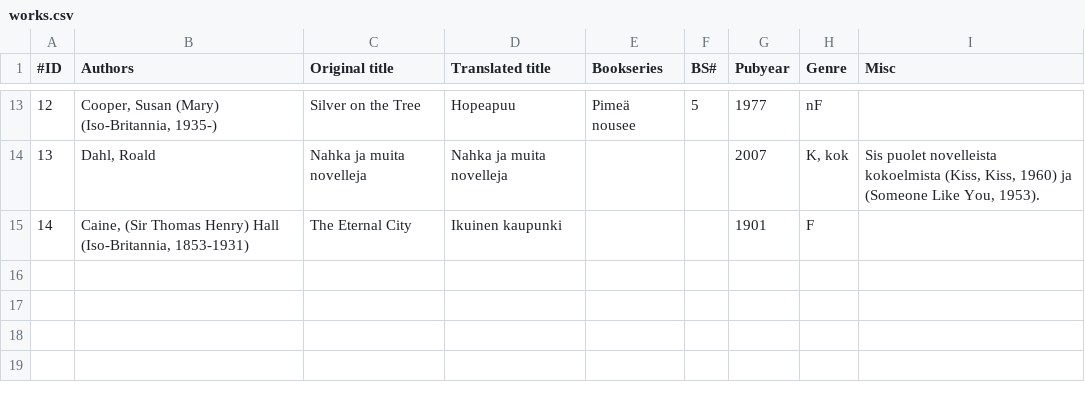
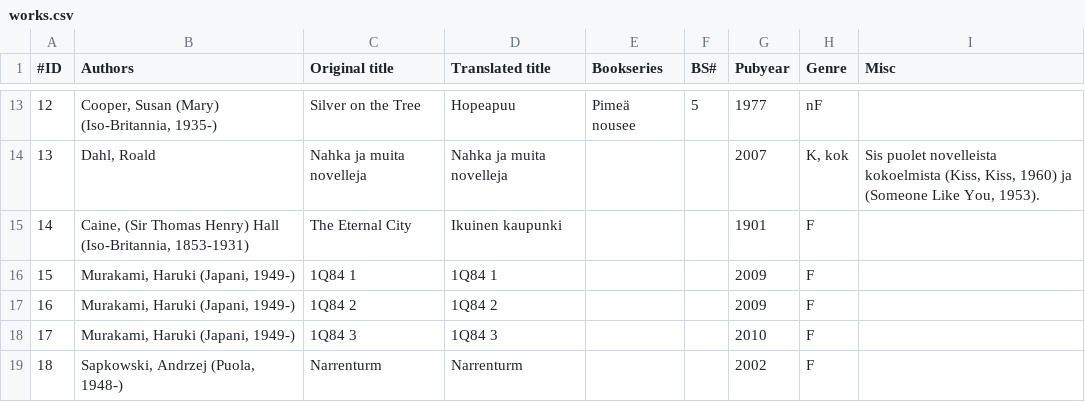
Before and after one commit to Makistos/suomisf, a CSV file: bibfiles/works.csv, drawn as a sheet; only a part is shown, gaps mark what is left out.

```diff
--- a/bibfiles/works.csv
+++ b/bibfiles/works.csv
@@ -15 +15,5 @@
 14;Caine, (Sir Thomas Henry) Hall (Iso-Britannia, 1853-1931);The Eternal City;Ikuinen kaupunki;;;1901;F;
+15;Murakami, Haruki (Japani, 1949-);1Q84 1;1Q84 1;;;2009;F;
+16;Murakami, Haruki (Japani, 1949-);1Q84 2;1Q84 2;;;2009;F;
+17;Murakami, Haruki (Japani, 1949-);1Q84 3;1Q84 3;;;2010;F;
+18;Sapkowski, Andrzej (Puola, 1948-);Narrenturm;Narrenturm;;;2002;F;
```
Also changed, not shown: bibfiles/editions.csv, 23 other files.
